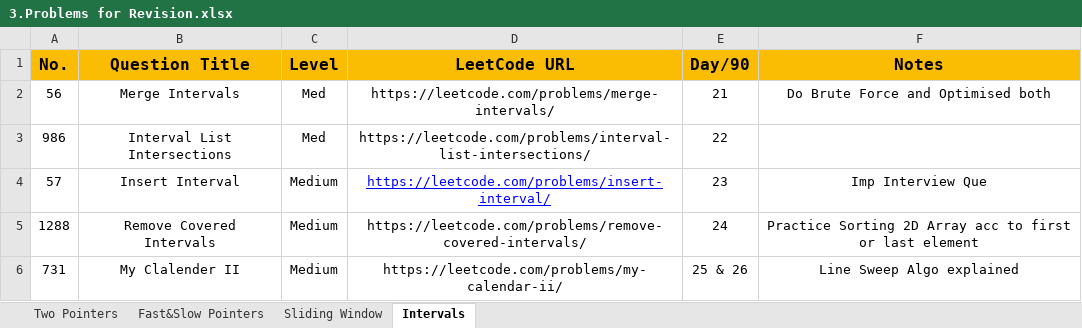
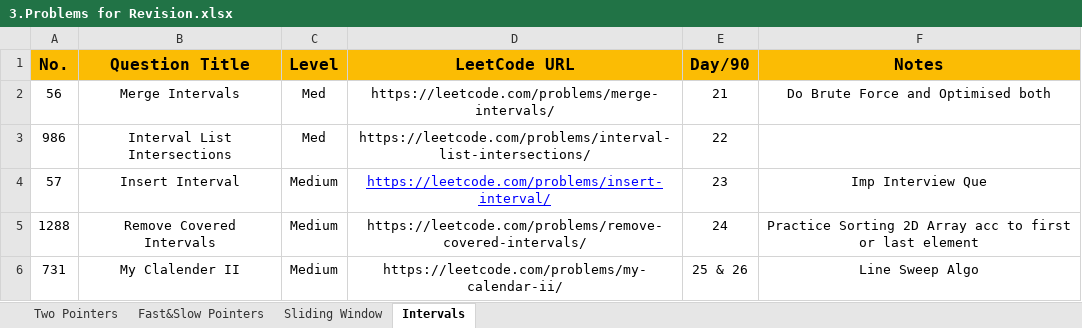
Before and after one commit to Samyak05/Java_learn_path, an Excel workbook: 3.Problems for Revision.xlsx, sheet Intervals, drawn as a sheet; values as stored, in another font and other column widths than the file's, no borders; the diff names each change by its address in the sheet, - before the commit and + after, or states it on an @@ line.

```diff
--- a/3.Problems for Revision.xlsx (sheet Intervals)
+++ b/3.Problems for Revision.xlsx (sheet Intervals)
-F6 (Notes): Line Sweep Algo explained
+F6 (Notes): Line Sweep Algo
```
Also changed, not shown: 2.Patterns Practice.xlsx.
